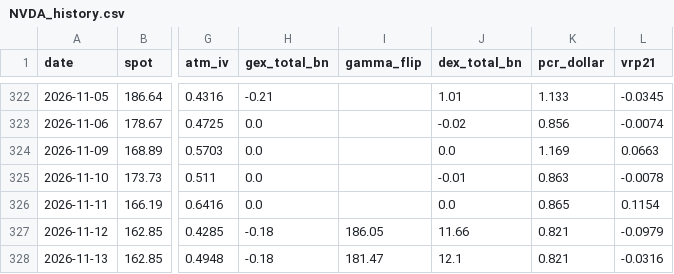
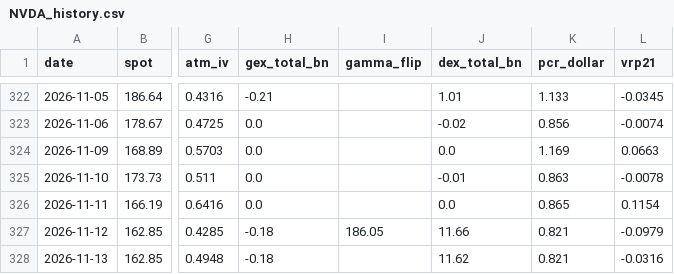
Before and after one commit to dsh0920-sys/Repository-name-options-dashboard, a CSV file: data/history/NVDA_history.csv, drawn as a sheet; only a part is shown, gaps mark what is left out; the diff names each change by its address in the sheet, - before the commit and + after, or states it on an @@ line.

```diff
--- a/data/history/NVDA_history.csv
+++ b/data/history/NVDA_history.csv
-I328 (gamma_flip): 181.47
+I328 (gamma_flip): (empty)
-J328 (dex_total_bn): 12.1
+J328 (dex_total_bn): 11.62
```
Also changed, not shown: data/history/AMZN_history.csv, data/history/EWY_history.csv, 56 other files.
